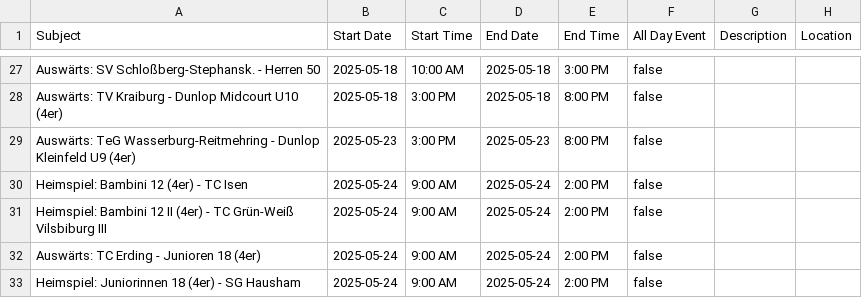
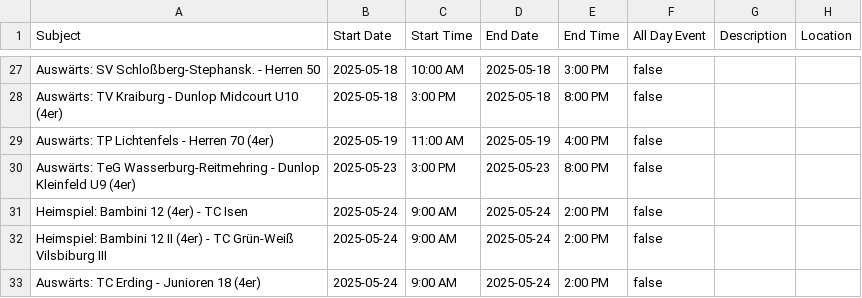
Before and after one commit to fredfredfred/btv-extract, a CSV file: data/2025-03-22-tc-dorfen.csv, drawn as a sheet; only a part is shown, gaps mark what is left out; the shorter side is filled out with more unchanged rows.

```diff
--- a/data/2025-03-22-tc-dorfen.csv
+++ b/data/2025-03-22-tc-dorfen.csv
@@ -28,2 +28,3 @@ Auswärts:  SV Schloßberg-Stephansk. - Herren 50, 2025-05-18, 10:00 AM, 2025-05
 Auswärts:  TV Kraiburg - Dunlop Midcourt U10 (4er), 2025-05-18, 3:00 PM, 2025-05-18, 8:00 PM, false, ,
+Auswärts:  TP Lichtenfels - Herren 70 (4er), 2025-05-19, 11:00 AM, 2025-05-19, 4:00 PM, false, ,
 Auswärts:  TeG Wasserburg-Reitmehring - Dunlop Kleinfeld U9 (4er), 2025-05-23, 3:00 PM, 2025-05-23, 8:00 PM, false, ,
```
Also changed, not shown: 2 other files.
